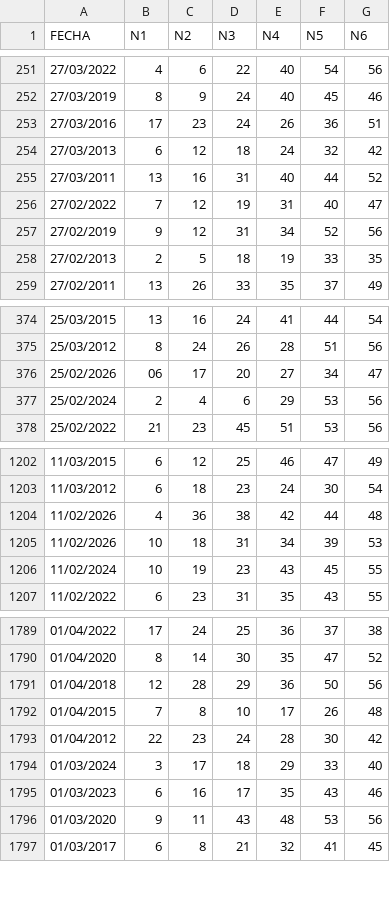
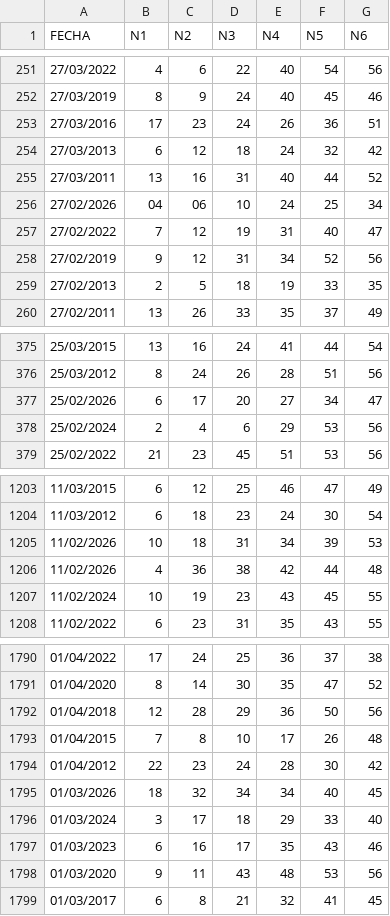
Before and after one commit to marcodurzov/mdv-ps-jefe-maestro, a CSV file: data/revanchita.csv, drawn as a sheet; only a part is shown, gaps mark what is left out.

```diff
--- a/data/revanchita.csv
+++ b/data/revanchita.csv
@@ -255,2 +255,3 @@ FECHA,N1,N2,N3,N4,N5,N6
 27/03/2011,13,16,31,40,44,52
+27/02/2026,04,06,10,24,25,34
 27/02/2022,7,12,19,31,40,47
@@ -375,3 +376,3 @@ FECHA,N1,N2,N3,N4,N5,N6
 25/03/2012,8,24,26,28,51,56
-25/02/2026,06,17,20,27,34,47
+25/02/2026,6,17,20,27,34,47
 25/02/2024,2,4,6,29,53,56
@@ -1203,4 +1204,4 @@ FECHA,N1,N2,N3,N4,N5,N6
 11/03/2012,6,18,23,24,30,54
-11/02/2026,4,36,38,42,44,48
 11/02/2026,10,18,31,34,39,53
+11/02/2026,4,36,38,42,44,48
 11/02/2024,10,19,23,43,45,55
@@ -1793,2 +1794,3 @@ FECHA,N1,N2,N3,N4,N5,N6
 01/04/2012,22,23,24,28,30,42
+01/03/2026,18,32,34,34,40,45
 01/03/2024,3,17,18,29,33,40
```
Also changed, not shown: data/melate.csv, data/revancha.csv.
